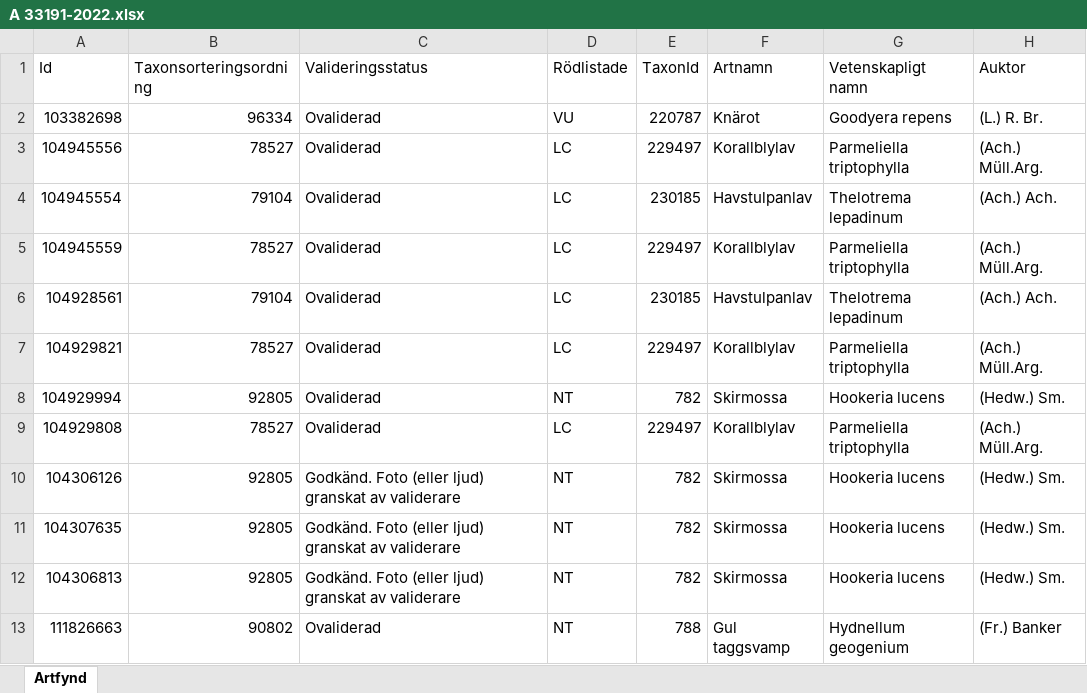
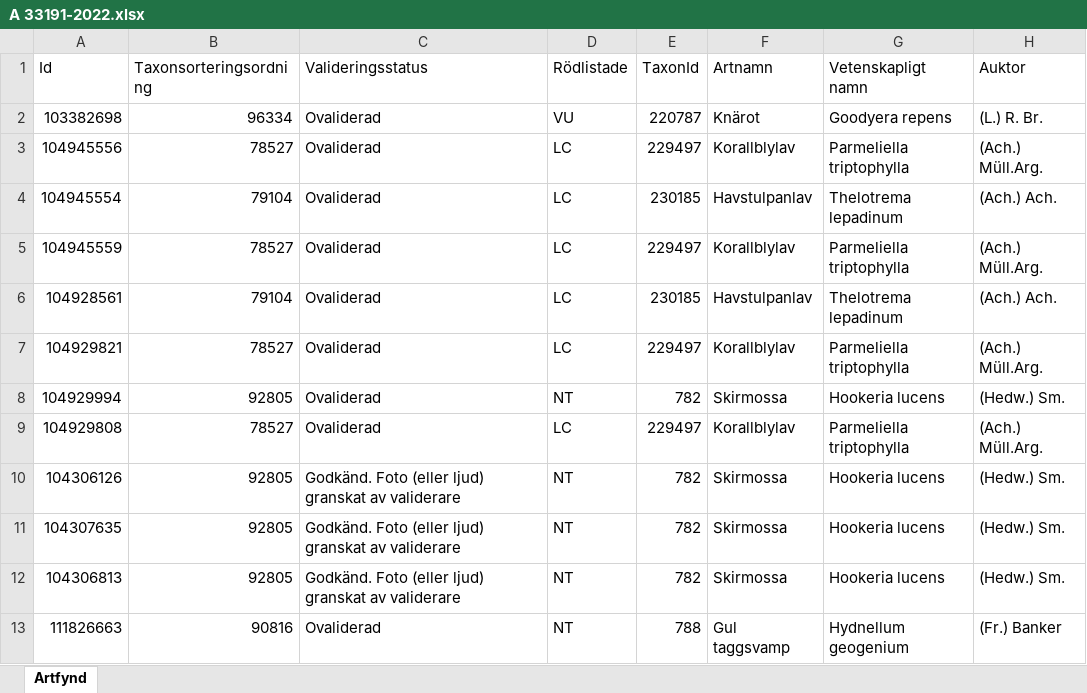
Before and after one commit to klasma/Logging_FARGELANDA, an Excel workbook: artfynd/A 33191-2022.xlsx, sheet Artfynd, drawn as a sheet; only a part is shown; values as stored, in another font and other column widths than the file's, no borders; the diff names each change by its address in the sheet, - before the commit and + after, or states it on an @@ line.

```diff
--- a/artfynd/A 33191-2022.xlsx (sheet Artfynd)
+++ b/artfynd/A 33191-2022.xlsx (sheet Artfynd)
-B13 (Taxonsorteringsordning): 90802
+B13 (Taxonsorteringsordning): 90816
```
Also changed, not shown: artfynd/A 12851-2020.xlsx, artfynd/A 30913-2019.xlsx, 34 other files.
